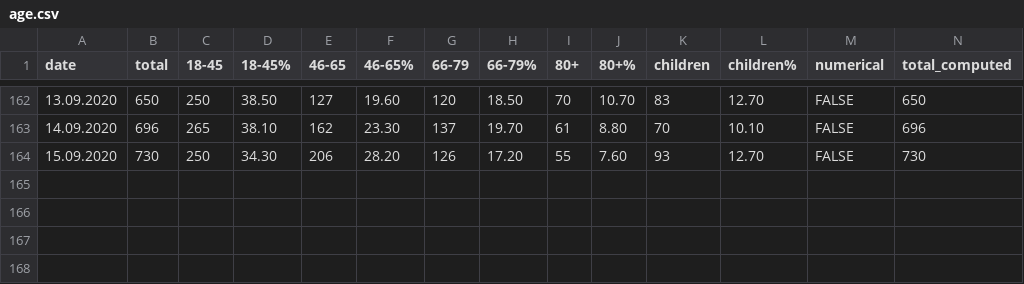
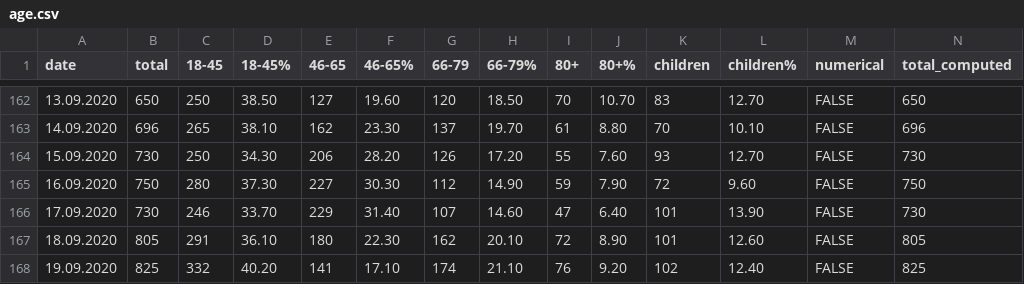
Before and after one commit to PhtRaveller/covid19-ru, a CSV file: data/moscow/age.csv, drawn as a sheet; only a part is shown, gaps mark what is left out; the diff names each change by its address in the sheet, - before the commit and + after, or states it on an @@ line.

```diff
--- a/data/moscow/age.csv
+++ b/data/moscow/age.csv
+row 165: 16.09.2020 | 750 | 280 | 37.30 | 227 | 30.30 | 112 | 14.90 | 59 | 7.90 | 72 | 9.60 | FALSE | 750
+row 166: 17.09.2020 | 730 | 246 | 33.70 | 229 | 31.40 | 107 | 14.60 | 47 | 6.40 | 101 | 13.90 | FALSE | 730
+row 167: 18.09.2020 | 805 | 291 | 36.10 | 180 | 22.30 | 162 | 20.10 | 72 | 8.90 | 101 | 12.60 | FALSE | 805
+row 168: 19.09.2020 | 825 | 332 | 40.20 | 141 | 17.10 | 174 | 21.10 | 76 | 9.20 | 102 | 12.40 | FALSE | 825
```
Also changed, not shown: data/covid_stats.csv, data/moscow/hospitals/gkb15.csv, 5 other files.
